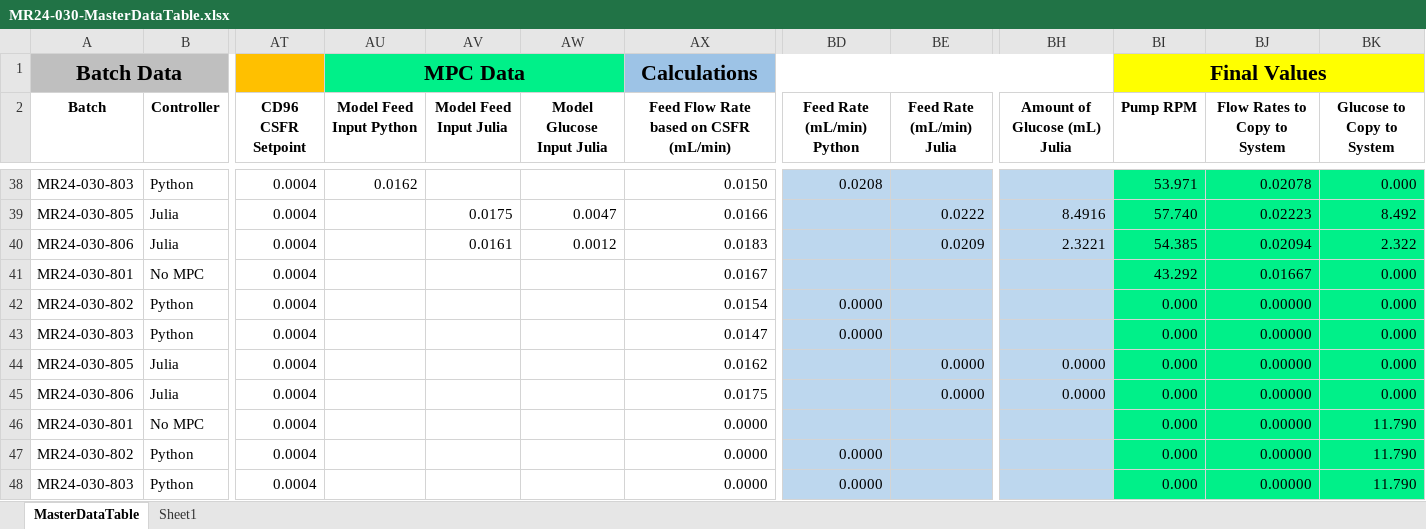
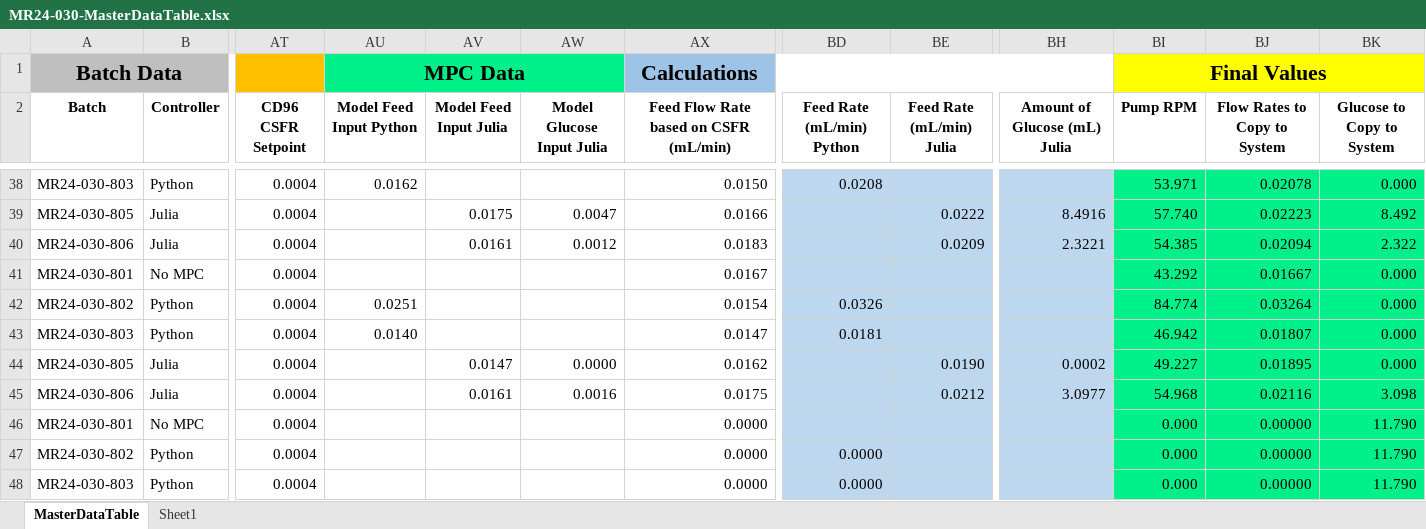
Before and after one commit to zhatz111/state-space-mpc, an Excel workbook: data/MR24-030 Experiment/MR24-030-MasterDataTable.xlsx, sheet MasterDataTable, drawn as a sheet; only a part is shown, gaps mark what is left out; values as stored, in another font and other column widths than the file's, no borders; conditional formats not drawn; the diff names each change by its address in the sheet, - before the commit and + after, or states it on an @@ line.

```diff
--- a/data/MR24-030 Experiment/MR24-030-MasterDataTable.xlsx (sheet MasterDataTable)
+++ b/data/MR24-030 Experiment/MR24-030-MasterDataTable.xlsx (sheet MasterDataTable)
-AU42 (Model Feed Input Python): (empty)
+AU42 (Model Feed Input Python): 0.0251
-BD42 (Feed Rate (mL/min) Python): 0.0000
+BD42 (Feed Rate (mL/min) Python): 0.0326
-BI42 (Pump RPM): 0.000
+BI42 (Pump RPM): 84.774
-BJ42 (Flow Rates to Copy to System): 0.00000
+BJ42 (Flow Rates to Copy to System): 0.03264
-AU43 (Model Feed Input Python): (empty)
+AU43 (Model Feed Input Python): 0.0140
-BD43 (Feed Rate (mL/min) Python): 0.0000
+BD43 (Feed Rate (mL/min) Python): 0.0181
-BI43 (Pump RPM): 0.000
+BI43 (Pump RPM): 46.942
-BJ43 (Flow Rates to Copy to System): 0.00000
+BJ43 (Flow Rates to Copy to System): 0.01807
-AV44 (Model Feed Input Julia): (empty)
+AV44 (Model Feed Input Julia): 0.0147
-AW44 (Model Glucose Input Julia): (empty)
+AW44 (Model Glucose Input Julia): 0.0000
-BE44 (Feed Rate (mL/min) Julia): 0.0000
+BE44 (Feed Rate (mL/min) Julia): 0.0190
-BH44 (Amount of Glucose (mL) Julia): 0.0000
+BH44 (Amount of Glucose (mL) Julia): 0.0002
-BI44 (Pump RPM): 0.000
+BI44 (Pump RPM): 49.227
-BJ44 (Flow Rates to Copy to System): 0.00000
+BJ44 (Flow Rates to Copy to System): 0.01895
-AV45 (Model Feed Input Julia): (empty)
+AV45 (Model Feed Input Julia): 0.0161
-AW45 (Model Glucose Input Julia): (empty)
+AW45 (Model Glucose Input Julia): 0.0016
-BE45 (Feed Rate (mL/min) Julia): 0.0000
+BE45 (Feed Rate (mL/min) Julia): 0.0212
-BH45 (Amount of Glucose (mL) Julia): 0.0000
+BH45 (Amount of Glucose (mL) Julia): 3.0977
-BI45 (Pump RPM): 0.000
+BI45 (Pump RPM): 54.968
-BJ45 (Flow Rates to Copy to System): 0.00000
+BJ45 (Flow Rates to Copy to System): 0.02116
-BK45 (Glucose to Copy to System): 0.000
+BK45 (Glucose to Copy to System): 3.098
```
Also changed, not shown: 8 other files.
